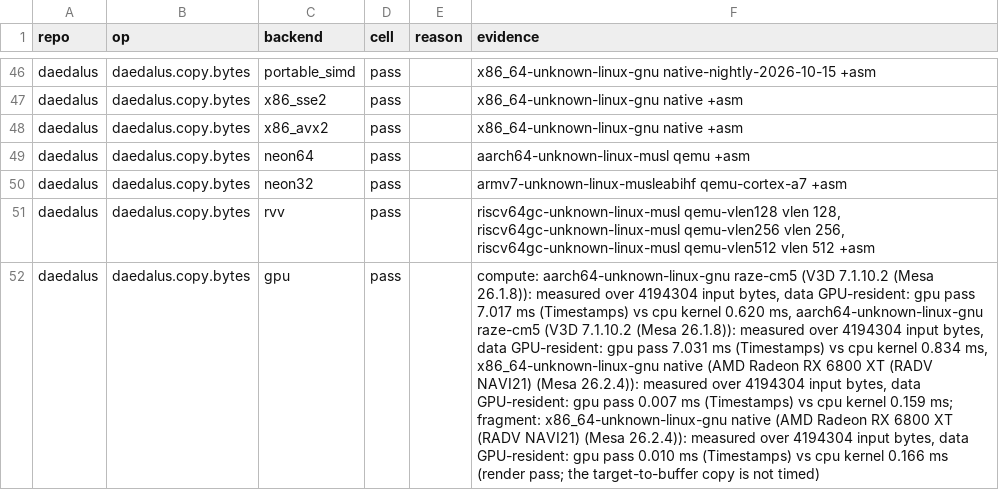
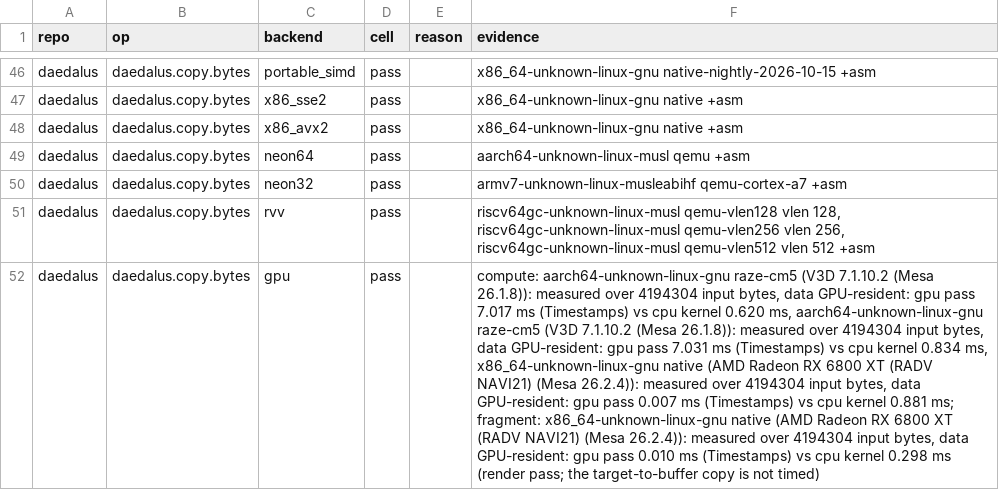
Before and after one commit to Prometheus-Dynamics/Daedalus, a CSV file: docs/backend-matrix.csv, drawn as a sheet; only a part is shown, gaps mark what is left out; the diff covers the shown part only; the diff names each change by its address in the sheet, - before the commit and + after, or states it on an @@ line.

```diff
--- a/docs/backend-matrix.csv
+++ b/docs/backend-matrix.csv
-F52 (evidence): …cpu kernel 0.159 ms; fragment: x86_64-unknown-linux-gnu native (AMD Radeon RX 6800 XT (RADV NAVI21) (Mesa 26.2.4)): measured over 4194304 input bytes, data GPU-resident: gpu pass 0.010 ms (Timestamps) vs cpu kernel 0.166 ms (render…
+F52 (evidence): …cpu kernel 0.881 ms; fragment: x86_64-unknown-linux-gnu native (AMD Radeon RX 6800 XT (RADV NAVI21) (Mesa 26.2.4)): measured over 4194304 input bytes, data GPU-resident: gpu pass 0.010 ms (Timestamps) vs cpu kernel 0.298 ms (render…
```
Also changed, not shown: 17 edited cells elsewhere in this file, 10 other files.
